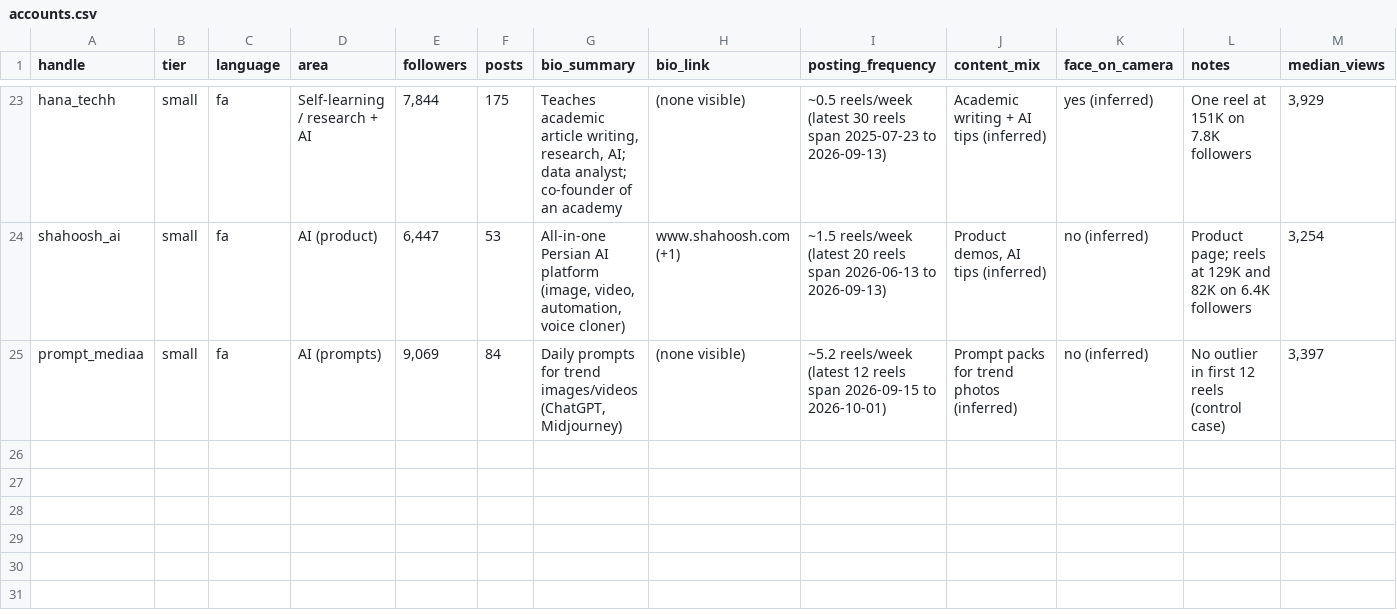
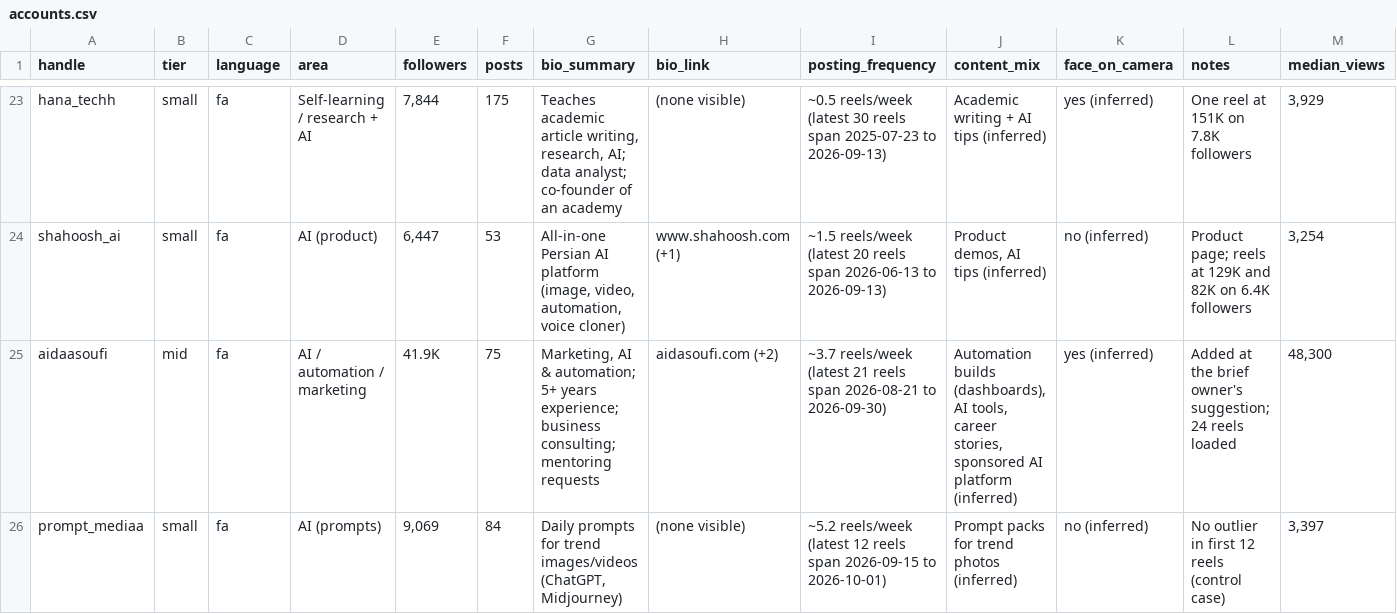
Before and after one commit to mahdisaghafii/ORO, a CSV file: research/2026-10-instagram/accounts.csv, drawn as a sheet; only a part is shown, gaps mark what is left out; rows hold the shown columns only; the diff names each change by its address in the sheet, - before the commit and + after, or states it on an @@ line.

```diff
--- a/research/2026-10-instagram/accounts.csv
+++ b/research/2026-10-instagram/accounts.csv
+row 25: aidaasoufi | mid | fa | AI / automation / marketing | 41.9K | 75 | Marketing, AI & automation; 5+ years experience; business consulting; mentoring requests | aidasoufi.com (+2) | ~3.7 reels/week (latest 21 reels span 2026-08-21 to 2026-09-30) | Automation builds (dashboards), AI tools, career stories, sponsored AI platform (inferred) | yes (inferred) | Added at the brief owner's suggestion; 24 reels loaded | 48,300
```
Also changed, not shown: 2 other files.
